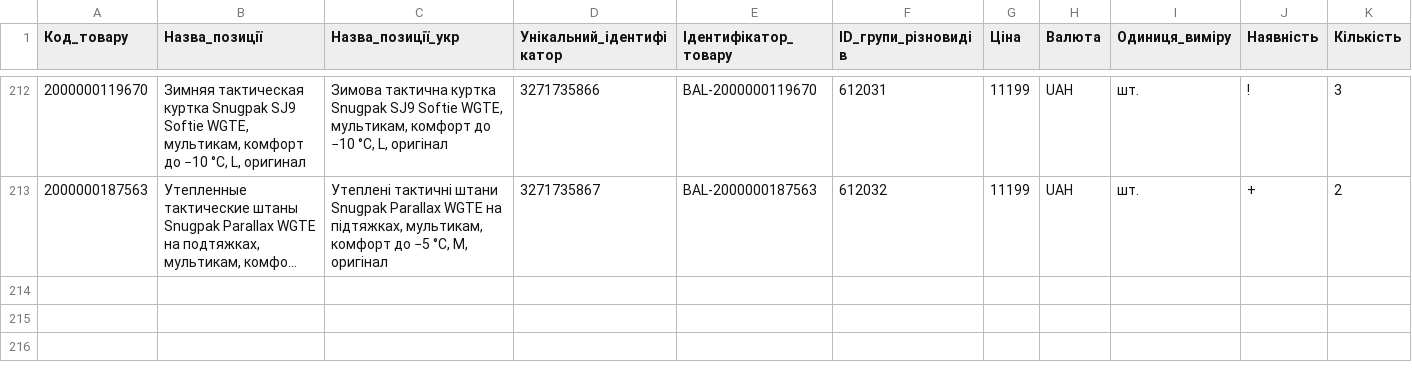
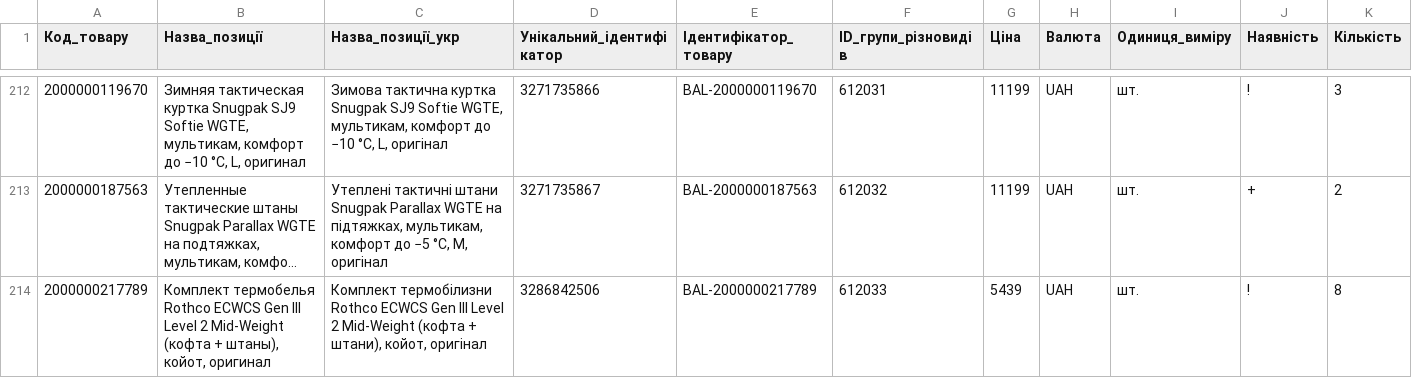
Before and after one commit to TSU-git3/tacticalshop-feed, a CSV file: prom/ballistic_stock.csv, drawn as a sheet; only a part is shown, gaps mark what is left out; long unchanged cells end in …; the diff names each change by its address in the sheet, - before the commit and + after, or states it on an @@ line.

```diff
--- a/prom/ballistic_stock.csv
+++ b/prom/ballistic_stock.csv
+row 214: 2000000217789 | Комплект термобелья Rothco ECWCS Gen III Level 2 Mid-Weight (кофта + штаны), койот, оригинал | Комплект термобілизни Rothco ECWCS Gen III Level 2 Mid-Weight (кофта + штани), койот, оригінал | 3286842506 | BAL-2000000217789 | 612033 | 5439 | UAH | шт. | ! | 8
```
Also changed, not shown: 6 other files.
